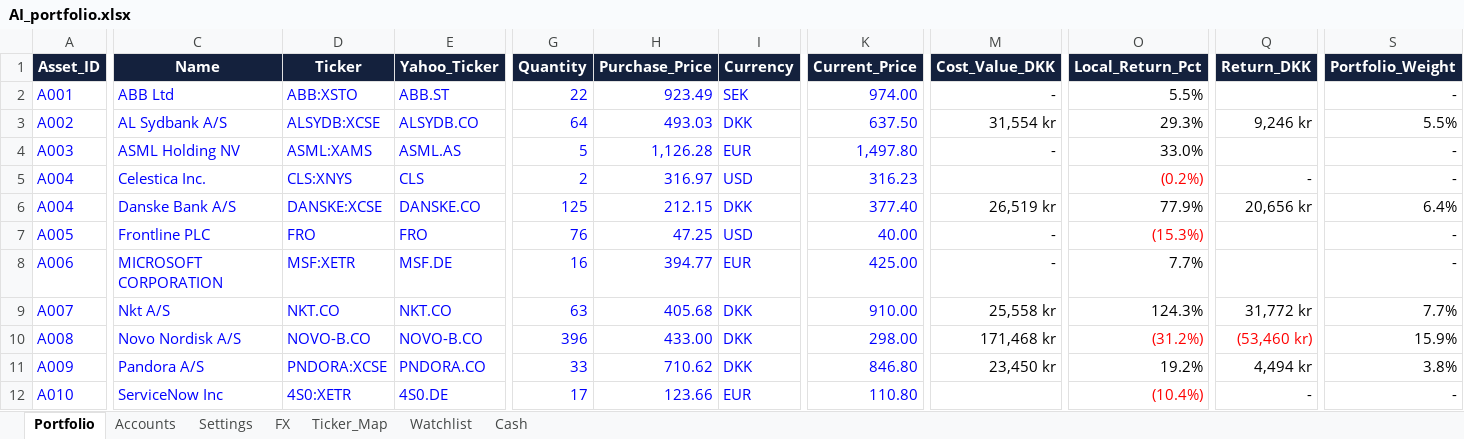
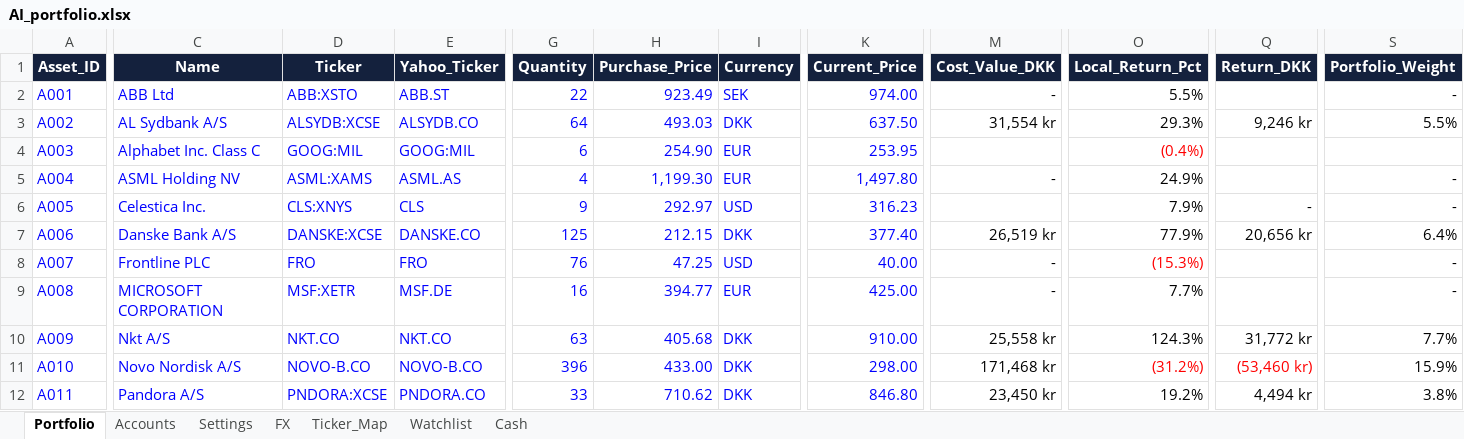
Before and after one commit to tonnirasmussen70/Investment-OS, an Excel workbook: data/AI_portfolio.xlsx, sheet Portfolio, drawn as a sheet; only a part is shown, gaps mark what is left out; values as stored, in another font and other column widths than the file's, no borders; conditional formats and table styles not drawn; removed rows and columns are numbered as before the commit, all else as after; rows hold the shown columns only; the diff covers the shown part only; the diff names each change by its address in the sheet, - before the commit and + after, or states it on an @@ line.

Commit message:
Add files via upload

```diff
--- a/data/AI_portfolio.xlsx (sheet Portfolio)
+++ b/data/AI_portfolio.xlsx (sheet Portfolio)
-C4 (Name): ASML Holding NV
+C4 (Name): Alphabet Inc. Class C
-D4 (Ticker): ASML:XAMS
+D4 (Ticker): GOOG:MIL
-E4 (Yahoo_Ticker): ASML.AS
+E4 (Yahoo_Ticker): GOOG:MIL
-G4 (Quantity): 5
+G4 (Quantity): 6
-H4 (Purchase_Price): 1,126.28
+H4 (Purchase_Price): 254.90
-K4 (Current_Price): 1,497.80
+K4 (Current_Price): 253.95
-M4 (Cost_Value_DKK): -
+M4 (Cost_Value_DKK): (empty)
-O4 (Local_Return_Pct): 33.0%
+O4 (Local_Return_Pct): (0.4%)
-O4 text colour: black
+O4 text colour: #FF0000
-S4 (Portfolio_Weight): -
+S4 (Portfolio_Weight): (empty)
-C5 (Name): Celestica Inc.
+C5 (Name): ASML Holding NV
-D5 (Ticker): CLS:XNYS
+D5 (Ticker): ASML:XAMS
-E5 (Yahoo_Ticker): CLS
+E5 (Yahoo_Ticker): ASML.AS
-G5 (Quantity): 2
+G5 (Quantity): 4
-H5 (Purchase_Price): 316.97
+H5 (Purchase_Price): 1,199.30
-I5 (Currency): USD
+I5 (Currency): EUR
-K5 (Current_Price): 316.23
+K5 (Current_Price): 1,497.80
-M5 (Cost_Value_DKK): (empty)
+M5 (Cost_Value_DKK): -
-O5 (Local_Return_Pct): (0.2%)
+O5 (Local_Return_Pct): 24.9%
-O5 text colour: #FF0000
+O5 text colour: black
-Q5 (Return_DKK): -
+Q5 (Return_DKK): (empty)
+row 6: A005 | Celestica Inc. | CLS:XNYS | CLS | 9 | 292.97 | USD | 316.23 |  | 7.9% | - | -
-A7 (Asset_ID): A004
+A7 (Asset_ID): A006
-A8 (Asset_ID): A005
+A8 (Asset_ID): A007
-A9 (Asset_ID): A006
+A9 (Asset_ID): A008
-A10 (Asset_ID): A007
+A10 (Asset_ID): A009
-A11 (Asset_ID): A008
+A11 (Asset_ID): A010
-A12 (Asset_ID): A009
+A12 (Asset_ID): A011
-row 12: A010 | ServiceNow Inc | 4S0:XETR | 4S0.DE | 17 | 123.66 | EUR | 110.80 |  | (10.4%) | - | -
```
Also changed, not shown: 21 edited cells elsewhere in this sheet, sheet Ticker_Map, sheet Cash, formulas that keep their value.
